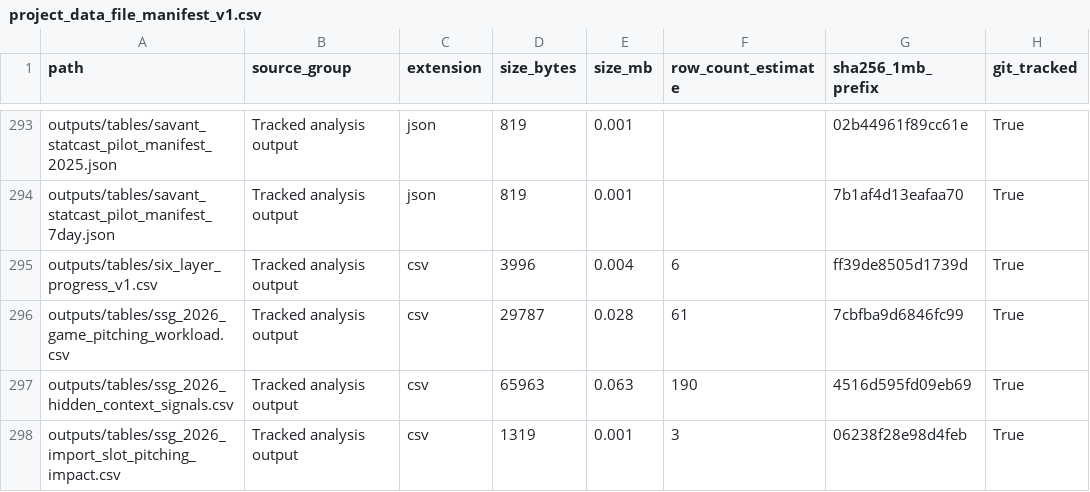
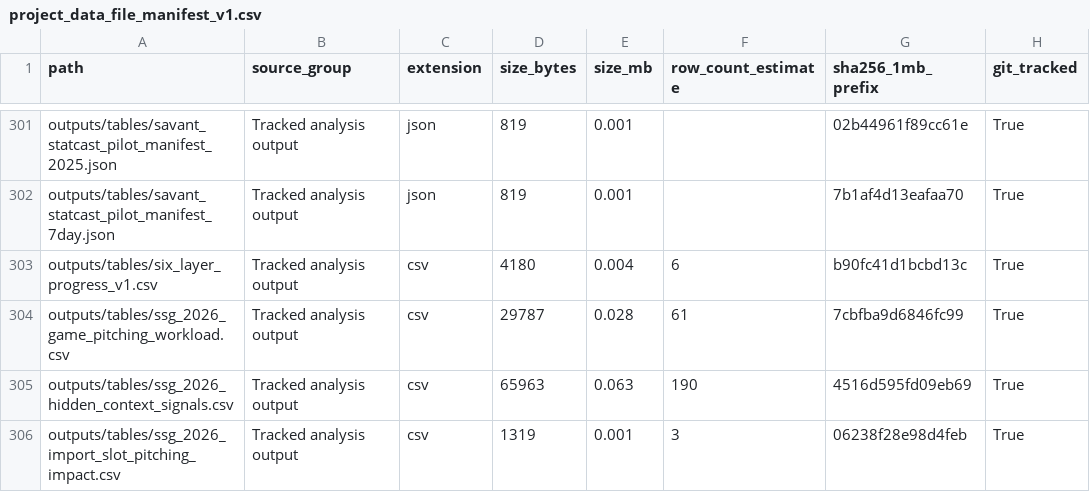
Before and after one commit to jameshui0228/kbo-foreign-player-recruitment, a CSV file: outputs/tables/project_data_file_manifest_v1.csv, drawn as a sheet; only a part is shown, gaps mark what is left out; addresses are those after the commit; the diff covers the shown part only; the diff names each change by its address in the sheet, - before the commit and + after, or states it on an @@ line.

```diff
--- a/outputs/tables/project_data_file_manifest_v1.csv
+++ b/outputs/tables/project_data_file_manifest_v1.csv
-D303 (size_bytes): 3996
+D303 (size_bytes): 4180
-G303 (sha256_1mb_prefix): ff39de8505d1739d
+G303 (sha256_1mb_prefix): b90fc41d1bcbd13c
```
Also changed, not shown: 8 added rows and 5 edited cells elsewhere in this file, experiments.csv, outputs/tables/six_layer_progress_v1.csv, 14 other files.
